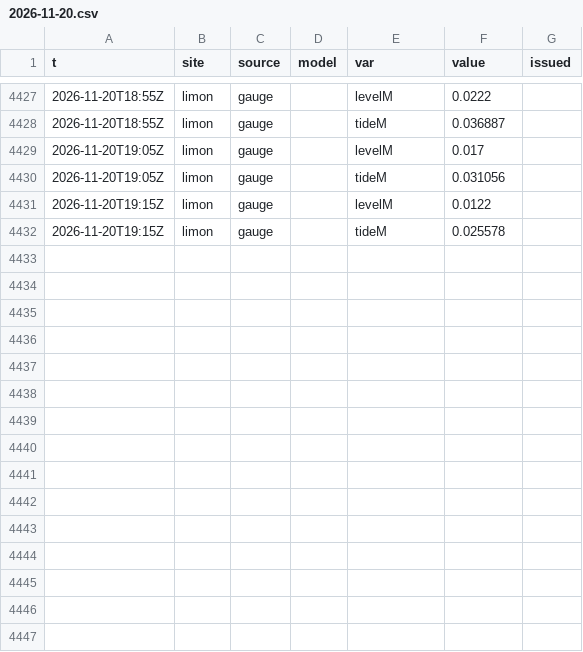
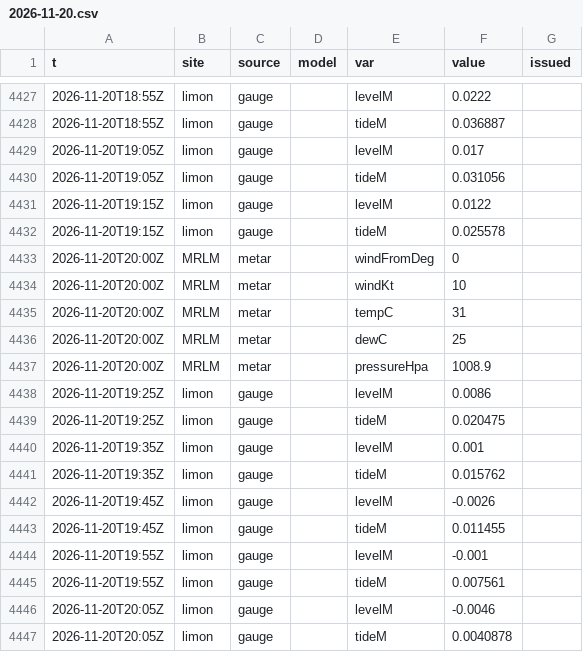
Before and after one commit to josephmclachlan/Fishing-and-Tides, a CSV file: data/2026/2026-11-20.csv, drawn as a sheet; only a part is shown, gaps mark what is left out; the diff names each change by its address in the sheet, - before the commit and + after, or states it on an @@ line.

```diff
--- a/data/2026/2026-11-20.csv
+++ b/data/2026/2026-11-20.csv
+row 4433: 2026-11-20T20:00Z | MRLM | metar |  | windFromDeg | 0
+row 4434: 2026-11-20T20:00Z | MRLM | metar |  | windKt | 10
+row 4435: 2026-11-20T20:00Z | MRLM | metar |  | tempC | 31
+row 4436: 2026-11-20T20:00Z | MRLM | metar |  | dewC | 25
+row 4437: 2026-11-20T20:00Z | MRLM | metar |  | pressureHpa | 1008.9
+row 4438: 2026-11-20T19:25Z | limon | gauge |  | levelM | 0.0086
+row 4439: 2026-11-20T19:25Z | limon | gauge |  | tideM | 0.020475
+row 4440: 2026-11-20T19:35Z | limon | gauge |  | levelM | 0.001
+row 4441: 2026-11-20T19:35Z | limon | gauge |  | tideM | 0.015762
+row 4442: 2026-11-20T19:45Z | limon | gauge |  | levelM | -0.0026
+row 4443: 2026-11-20T19:45Z | limon | gauge |  | tideM | 0.011455
+row 4444: 2026-11-20T19:55Z | limon | gauge |  | levelM | -0.001
+row 4445: 2026-11-20T19:55Z | limon | gauge |  | tideM | 0.007561
+row 4446: 2026-11-20T20:05Z | limon | gauge |  | levelM | -0.0046
+row 4447: 2026-11-20T20:05Z | limon | gauge |  | tideM | 0.0040878
```
